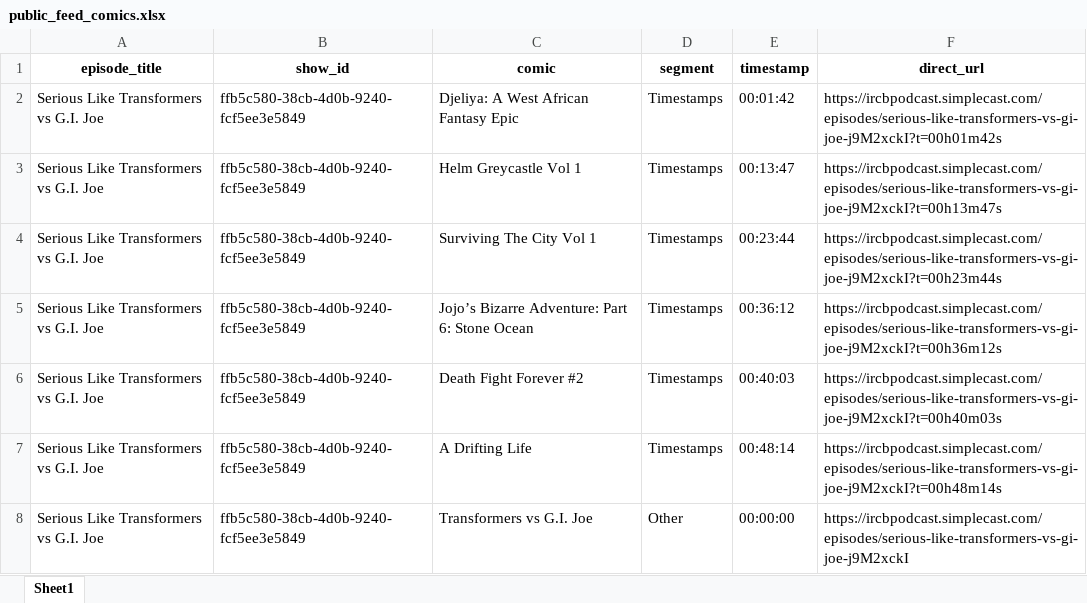
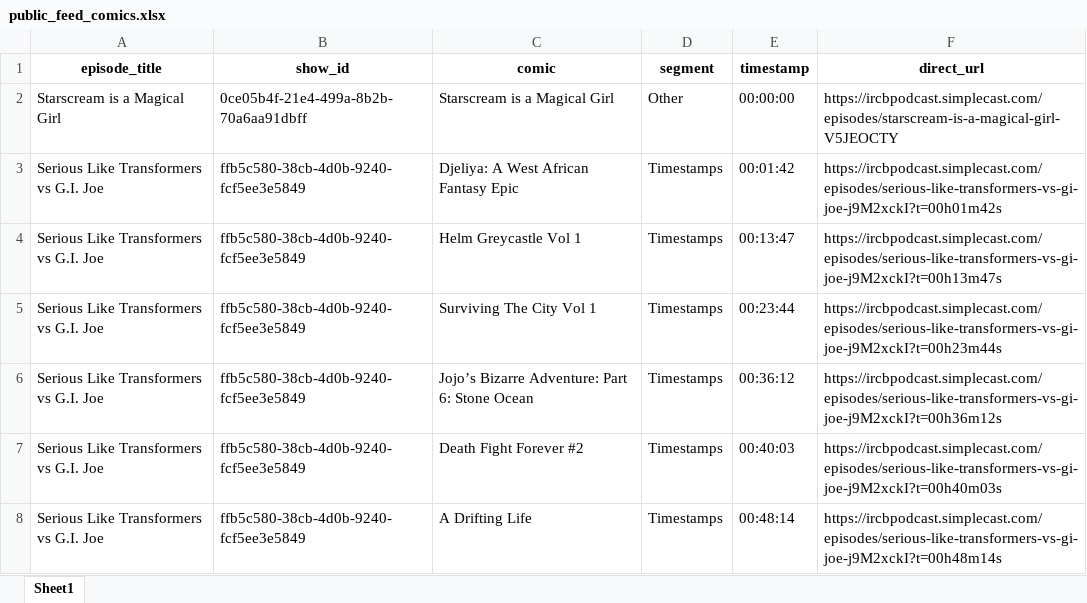
Before and after one commit to sshugars/ircb, an Excel workbook: tables/public_feed_comics.xlsx, sheet Sheet1, drawn as a sheet; only a part is shown; the shorter side is filled out with more unchanged rows; values as stored, in another font and other column widths than the file's, no borders; the diff names each change by its address in the sheet, - before the commit and + after, or states it on an @@ line.

```diff
--- a/tables/public_feed_comics.xlsx (sheet Sheet1)
+++ b/tables/public_feed_comics.xlsx (sheet Sheet1)
+row 2: Starscream is a Magical Girl | 0ce05b4f-21e4-499a-8b2b-70a6aa91dbff | Starscream is a Magical Girl | Other | 00:00:00 | https://ircbpodcast.simplecast.com/episodes/starscream-is-a-magical-girl-V5JEOCTY
```
Also changed, not shown: tables/all_episodes.xlsx, 1 other file.
